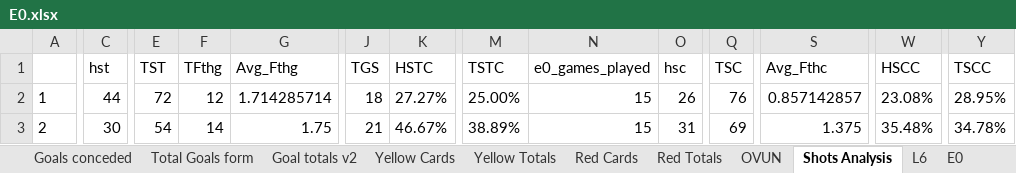
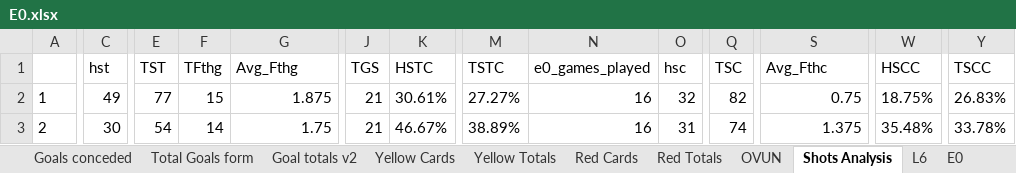
Before and after one commit to gitboyzorro5/Rsoccer, an Excel workbook: Divisions/E0.xlsx, sheet Shots Analysis, drawn as a sheet; only a part is shown, gaps mark what is left out; values as stored, in another font and other column widths than the file's, no borders; the diff covers the shown part only; the diff names each change by its address in the sheet, - before the commit and + after, or states it on an @@ line.

```diff
--- a/Divisions/E0.xlsx (sheet Shots Analysis)
+++ b/Divisions/E0.xlsx (sheet Shots Analysis)
-C2 (hst): 44
+C2 (hst): 49
-E2 (TST): 72
+E2 (TST): 77
-F2 (TFthg): 12
+F2 (TFthg): 15
-G2 (Avg_Fthg): 1.714285714
+G2 (Avg_Fthg): 1.875
-J2 (TGS): 18
+J2 (TGS): 21
-K2 (HSTC): 27.27%
+K2 (HSTC): 30.61%
-M2 (TSTC): 25.00%
+M2 (TSTC): 27.27%
-N2:N3 (e0_games_played): 15
+N2:N3 (e0_games_played): 16
-O2 (hsc): 26
+O2 (hsc): 32
-Q2 (TSC): 76
+Q2 (TSC): 82
-S2 (Avg_Fthc): 0.857142857
+S2 (Avg_Fthc): 0.75
-W2 (HSCC): 23.08%
+W2 (HSCC): 18.75%
-Y2 (TSCC): 28.95%
+Y2 (TSCC): 26.83%
-Q3 (TSC): 69
+Q3 (TSC): 74
-Y3 (TSCC): 34.78%
+Y3 (TSCC): 33.78%
```
Also changed, not shown: 218 edited cells elsewhere in this sheet, sheet E0, sheet OVUN, sheet L6, sheet Table, sheet Yellow Totals, sheet Goal totals v2, 7 more sheets, Divisions/D1.xlsx, Divisions/D2.xlsx, 34 other files.
